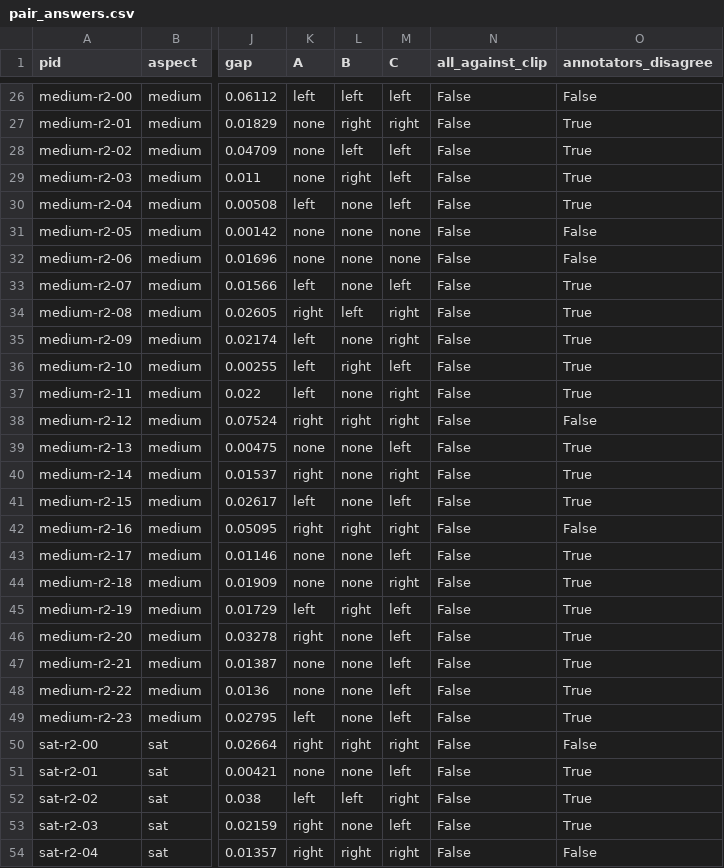
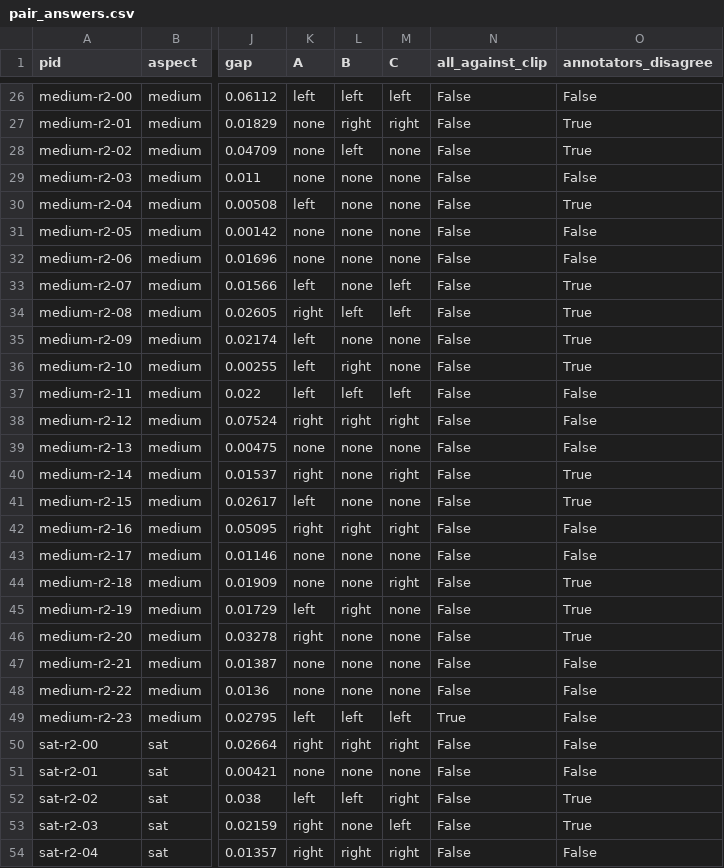
Before and after one commit to ydvislab/t2icomparison, a CSV file: results/annotation_round2/pair_answers.csv, drawn as a sheet; only a part is shown, gaps mark what is left out; the diff covers the shown part only; the diff names each change by its address in the sheet, - before the commit and + after, or states it on an @@ line.

```diff
--- a/results/annotation_round2/pair_answers.csv
+++ b/results/annotation_round2/pair_answers.csv
-M28:M30 (C): left
+M28:M30 (C): none
-L29 (B): right
+L29 (B): none
-O29 (annotators_disagree): True
+O29 (annotators_disagree): False
-M34 (C): right
+M34 (C): left
-M35 (C): right
+M35 (C): none
-M36 (C): left
+M36 (C): none
-L37 (B): none
+L37 (B): left
-M37 (C): right
+M37 (C): left
-O37 (annotators_disagree): True
+O37 (annotators_disagree): False
-M39 (C): left
+M39 (C): none
-O39 (annotators_disagree): True
+O39 (annotators_disagree): False
-M41 (C): left
+M41 (C): none
-M43 (C): left
+M43 (C): none
-O43 (annotators_disagree): True
+O43 (annotators_disagree): False
-M45:M48 (C): left
+M45:M48 (C): none
-O47:O49 (annotators_disagree): True
+O47:O49 (annotators_disagree): False
-L49 (B): none
+L49 (B): left
-N49 (all_against_clip): False
+N49 (all_against_clip): True
-M51 (C): left
+M51 (C): none
-O51 (annotators_disagree): True
+O51 (annotators_disagree): False
```
Also changed, not shown: 79 edited cells elsewhere in this file, results/annotation_round2/aspect_check.csv, 13 other files.
